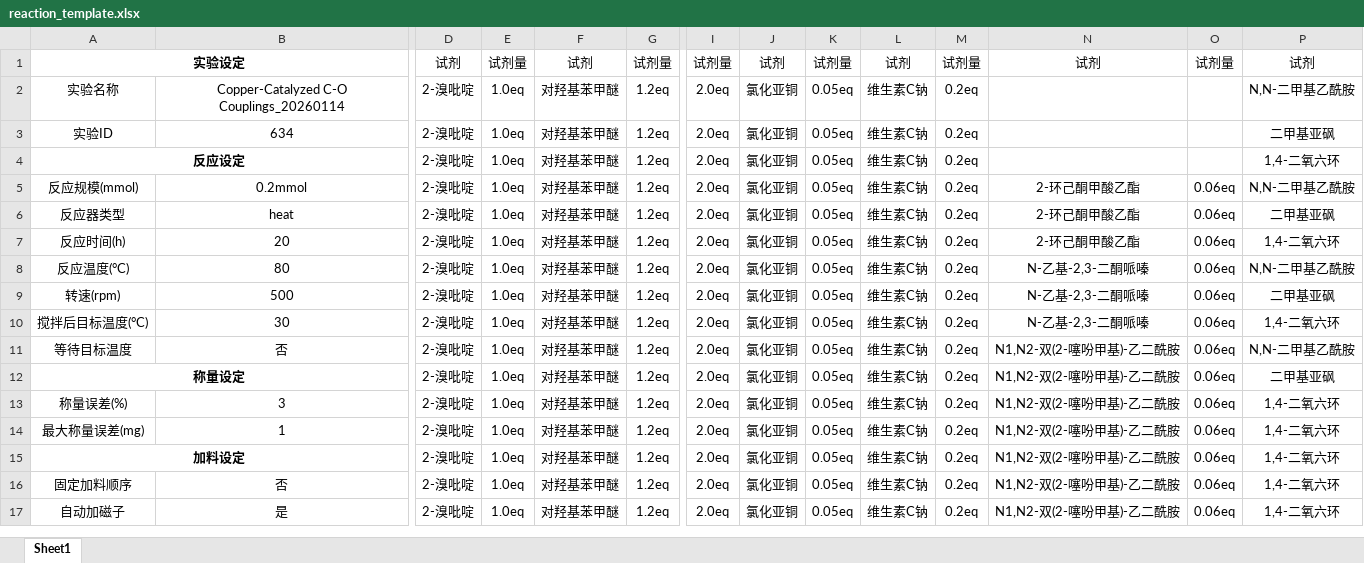
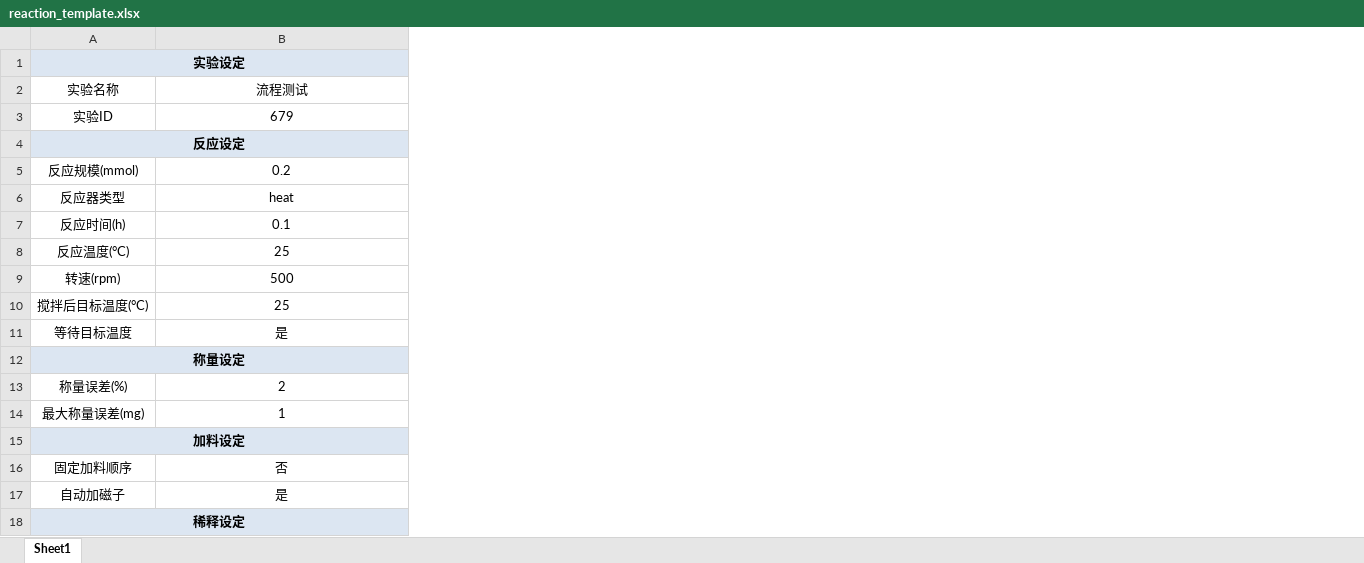
Before and after one commit to Uni-Lab-OS/Uni-Lab-OS, an Excel workbook: unilabos/devices/eit_synthesis_station/sheet/reaction_template.xlsx, sheet Sheet1, drawn as a sheet; only a part is shown, gaps mark what is left out; values as stored, in another font and other column widths than the file's, no borders; removed rows and columns are numbered as before the commit, all else as after; rows hold the shown columns only; the diff covers the shown part only; the diff names each change by its address in the sheet, - before the commit and + after, or states it on an @@ line.

```diff
--- a/unilabos/devices/eit_synthesis_station/sheet/reaction_template.xlsx (sheet Sheet1)
+++ b/unilabos/devices/eit_synthesis_station/sheet/reaction_template.xlsx (sheet Sheet1)
-column D, rows 1-17: 试剂 | 2-溴吡啶 | 2-溴吡啶 | 2-溴吡啶 | 2-溴吡啶 | 2-溴吡啶 | 2-溴吡啶 | 2-溴吡啶 | 2-溴吡啶 | 2-溴吡啶 | 2-溴吡啶 | 2-溴吡啶 | 2-溴吡啶 | 2-溴吡啶 | 2-溴吡啶 | 2-溴吡啶 | 2-溴吡啶
-column E, rows 1-17: 试剂量 | 1.0eq | 1.0eq | 1.0eq | 1.0eq | 1.0eq | 1.0eq | 1.0eq | 1.0eq | 1.0eq | 1.0eq | 1.0eq | 1.0eq | 1.0eq | 1.0eq | 1.0eq | 1.0eq
-column F, rows 1-17: 试剂 | 对羟基苯甲醚 | 对羟基苯甲醚 | 对羟基苯甲醚 | 对羟基苯甲醚 | 对羟基苯甲醚 | 对羟基苯甲醚 | 对羟基苯甲醚 | 对羟基苯甲醚 | 对羟基苯甲醚 | 对羟基苯甲醚 | 对羟基苯甲醚 | 对羟基苯甲醚 | 对羟基苯甲醚 | 对羟基苯甲醚 | 对羟基苯甲醚 | 对羟基苯甲醚
-column G, rows 1-17: 试剂量 | 1.2eq | 1.2eq | 1.2eq | 1.2eq | 1.2eq | 1.2eq | 1.2eq | 1.2eq | 1.2eq | 1.2eq | 1.2eq | 1.2eq | 1.2eq | 1.2eq | 1.2eq | 1.2eq
-column I, rows 1-17: 试剂量 | 2.0eq | 2.0eq | 2.0eq | 2.0eq | 2.0eq | 2.0eq | 2.0eq | 2.0eq | 2.0eq | 2.0eq | 2.0eq | 2.0eq | 2.0eq | 2.0eq | 2.0eq | 2.0eq
-column J, rows 1-17: 试剂 | 氯化亚铜 | 氯化亚铜 | 氯化亚铜 | 氯化亚铜 | 氯化亚铜 | 氯化亚铜 | 氯化亚铜 | 氯化亚铜 | 氯化亚铜 | 氯化亚铜 | 氯化亚铜 | 氯化亚铜 | 氯化亚铜 | 氯化亚铜 | 氯化亚铜 | 氯化亚铜
-column K, rows 1-17: 试剂量 | 0.05eq | 0.05eq | 0.05eq | 0.05eq | 0.05eq | 0.05eq | 0.05eq | 0.05eq | 0.05eq | 0.05eq | 0.05eq | 0.05eq | 0.05eq | 0.05eq | 0.05eq | 0.05eq
-column L, rows 1-17: 试剂 | 维生素C钠 | 维生素C钠 | 维生素C钠 | 维生素C钠 | 维生素C钠 | 维生素C钠 | 维生素C钠 | 维生素C钠 | 维生素C钠 | 维生素C钠 | 维生素C钠 | 维生素C钠 | 维生素C钠 | 维生素C钠 | 维生素C钠 | 维生素C钠
-column M, rows 1-17: 试剂量 | 0.2eq | 0.2eq | 0.2eq | 0.2eq | 0.2eq | 0.2eq | 0.2eq | 0.2eq | 0.2eq | 0.2eq | 0.2eq | 0.2eq | 0.2eq | 0.2eq | 0.2eq | 0.2eq
-column N, rows 1-17: 试剂 |  |  |  | 2-环己酮甲酸乙酯 | 2-环己酮甲酸乙酯 | 2-环己酮甲酸乙酯 | N-乙基-2,3-二酮哌嗪 | N-乙基-2,3-二酮哌嗪 | N-乙基-2,3-二酮哌嗪 | N1,N2-双(2-噻吩甲基)-乙二酰胺 | N1,N2-双(2-噻吩甲基)-乙二酰胺 | N1,N2-双(2-噻吩甲基)-乙二酰胺 | N1,N2-双(2-噻吩甲基)-乙二酰胺 | N1,N2-双(2-噻吩甲基)-乙二酰胺 | N1,N2-双(2-噻吩甲基)-乙二酰胺 | N1,N2-双(2-噻吩甲基)-乙二酰胺
-column O, rows 1-17: 试剂量 |  |  |  | 0.06eq | 0.06eq | 0.06eq | 0.06eq | 0.06eq | 0.06eq | 0.06eq | 0.06eq | 0.06eq | 0.06eq | 0.06eq | 0.06eq | 0.06eq
-column P, rows 1-17: 试剂 | N,N-二甲基乙酰胺 | 二甲基亚砜 | 1,4-二氧六环 | N,N-二甲基乙酰胺 | 二甲基亚砜 | 1,4-二氧六环 | N,N-二甲基乙酰胺 | 二甲基亚砜 | 1,4-二氧六环 | N,N-二甲基乙酰胺 | 二甲基亚砜 | 1,4-二氧六环 | 1,4-二氧六环 | 1,4-二氧六环 | 1,4-二氧六环 | 1,4-二氧六环
-A1 fill: none
+A1 fill: #DCE6F2
-B2: Copper-Catalyzed C-O Couplings_20260114
+B2: 流程测试
-B3: 634
+B3: 679
-A4 fill: none
+A4 fill: #DCE6F2
-B5: 0.2mmol
+B5: 0.2
-B7: 20
+B7: 0.1
-B8: 80
+B8: 25
-B10: 30
+B10: 25
-B11: 否
+B11: 是
-A12 fill: none
+A12 fill: #DCE6F2
-B13: 3
+B13: 2
-A15 fill: none
+A15 fill: #DCE6F2
+row 18: 稀释设定
```
Also changed, not shown: 6 added rows, 3 removed rows, 2 added columns, 41 edited cells and cell formats elsewhere in this sheet, unilabos/devices/eit_synthesis_station/sheet/batch_in_tray.xlsx, unilabos/devices/eit_synthesis_station/sheet/chemical_list.xlsx, 30 other files.
